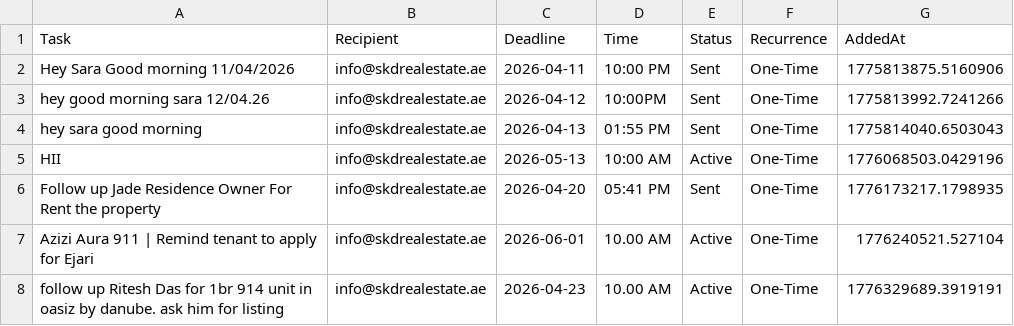
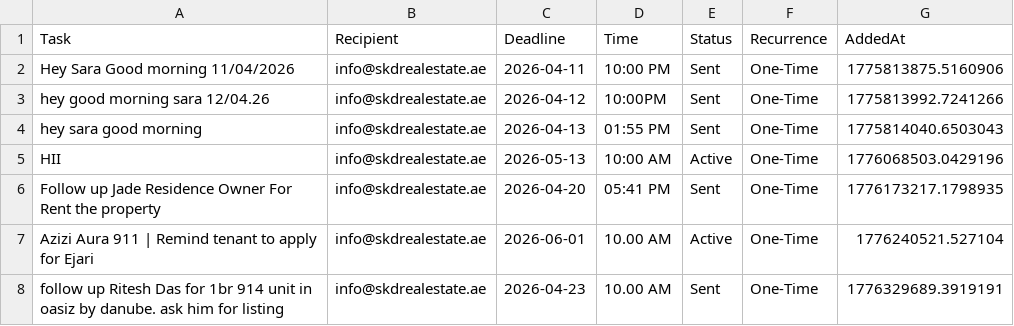
Before and after one commit to skdrealestate10-hash/my-real-estate-reminders, a CSV file: list.csv, drawn as a sheet.

Commit message:
SKD System: Update Memory

```diff
--- a/list.csv
+++ b/list.csv
@@ -7,2 +7,2 @@ Follow up Jade Residence Owner For Rent the property ,info@skdrealestate.ae,2026
 Azizi Aura 911  | Remind tenant to apply for Ejari ,info@skdrealestate.ae,2026-06-01,10.00 AM,Active,One-Time,1776240521.527104
-follow up Ritesh Das for 1br 914 unit in oasiz by danube. ask him for listing ,info@skdrealestate.ae,2026-04-23,10.00 AM,Active,One-Time,1776329689.3919191
+follow up Ritesh Das for 1br 914 unit in oasiz by danube. ask him for listing ,info@skdrealestate.ae,2026-04-23,10.00 AM,Sent,One-Time,1776329689.3919191
```
